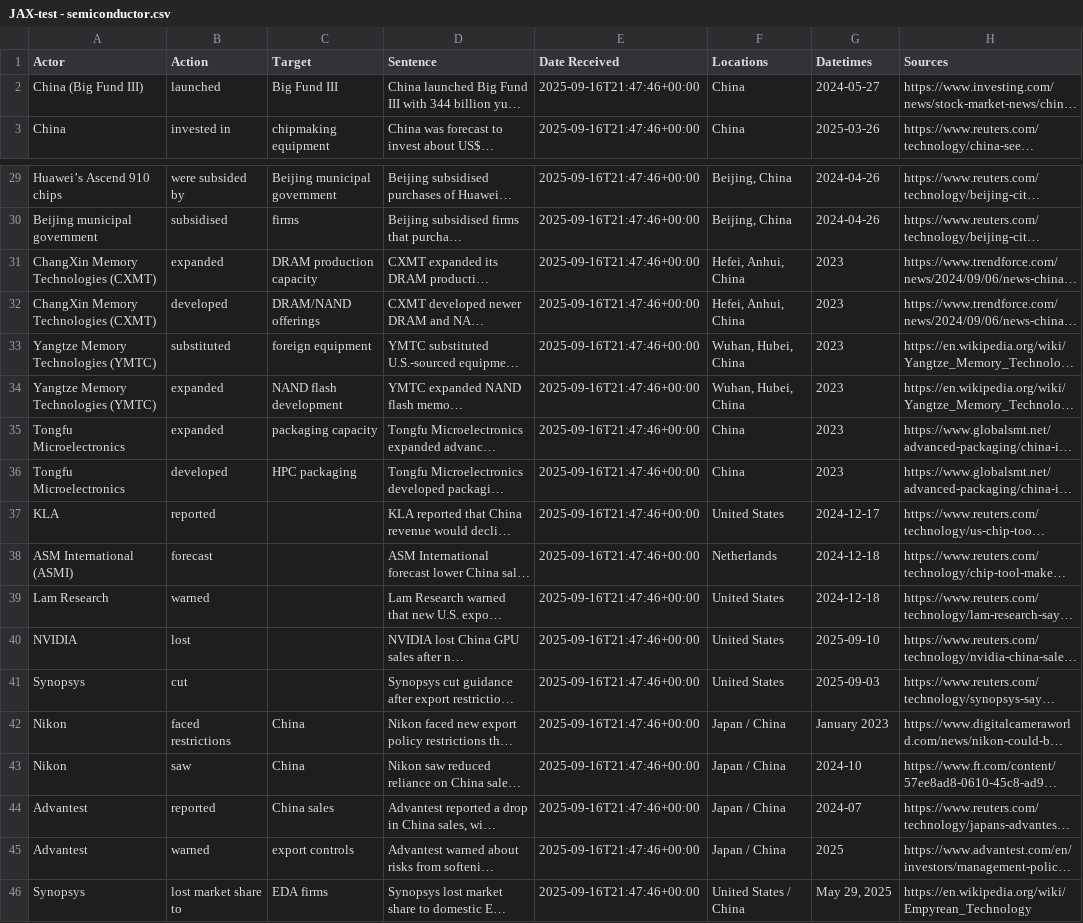
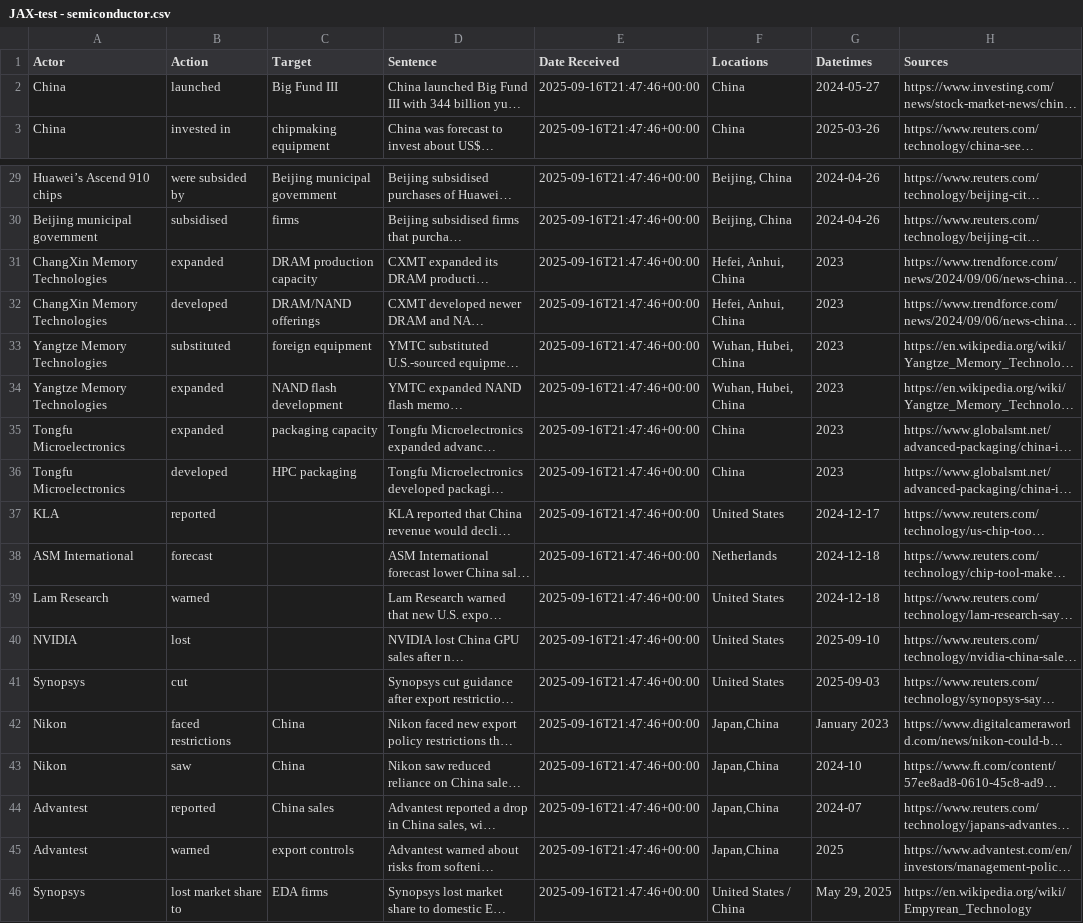
Before and after one commit to nikkithayer-primer/kb-redux, a CSV file: csv/JAX-test - semiconductor.csv, drawn as a sheet; only a part is shown, gaps mark what is left out; long unchanged cells end in …; the diff covers the shown part only; the diff names each change by its address in the sheet, - before the commit and + after, or states it on an @@ line.

```diff
--- a/csv/JAX-test - semiconductor.csv
+++ b/csv/JAX-test - semiconductor.csv
-A2 (Actor): China (Big Fund III)
+A2 (Actor): China
-A31:A32 (Actor): ChangXin Memory Technologies (CXMT)
+A31:A32 (Actor): ChangXin Memory Technologies
-A33:A34 (Actor): Yangtze Memory Technologies (YMTC)
+A33:A34 (Actor): Yangtze Memory Technologies
-A38 (Actor): ASM International (ASMI)
+A38 (Actor): ASM International
-F42:F45 (Locations): Japan / China
+F42:F45 (Locations): Japan,China
```
Also changed, not shown: 6 edited cells elsewhere in this file, csv/JAX-test - declaration.csv, csv/JAX-test - travel.csv, 7 other files.
